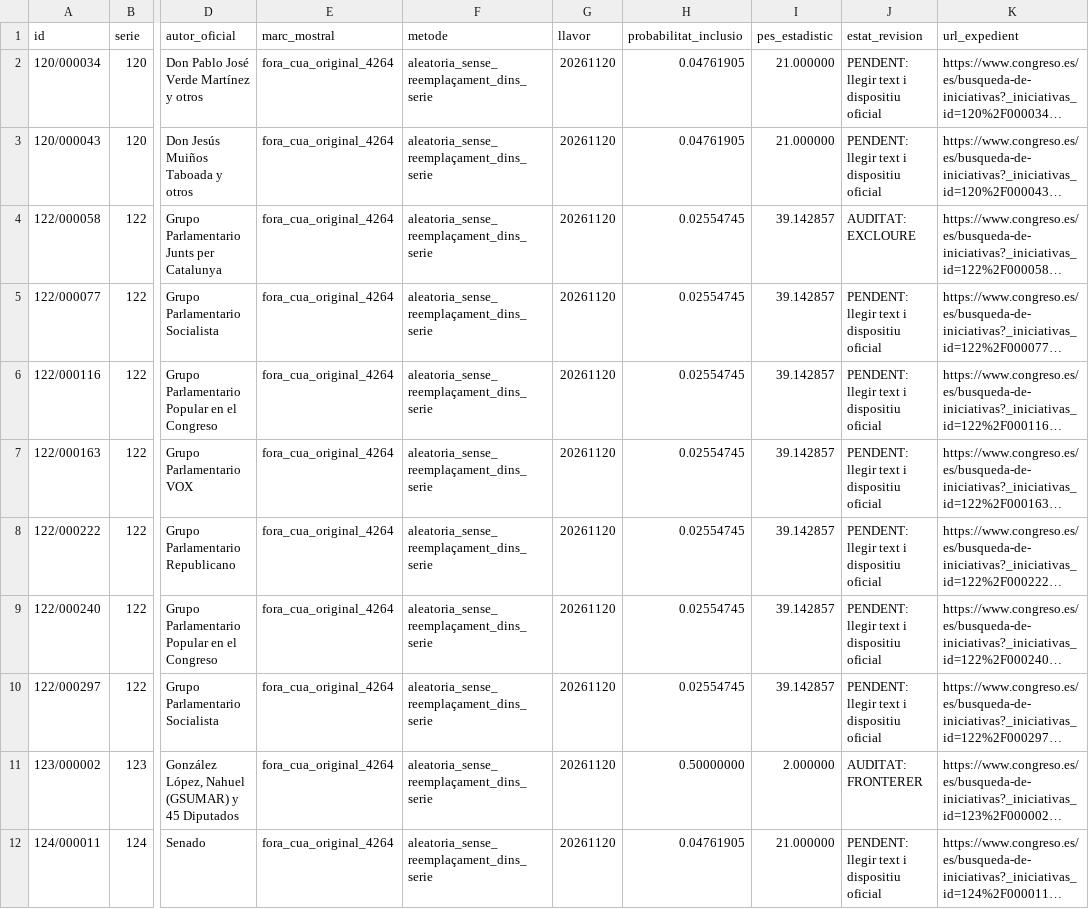
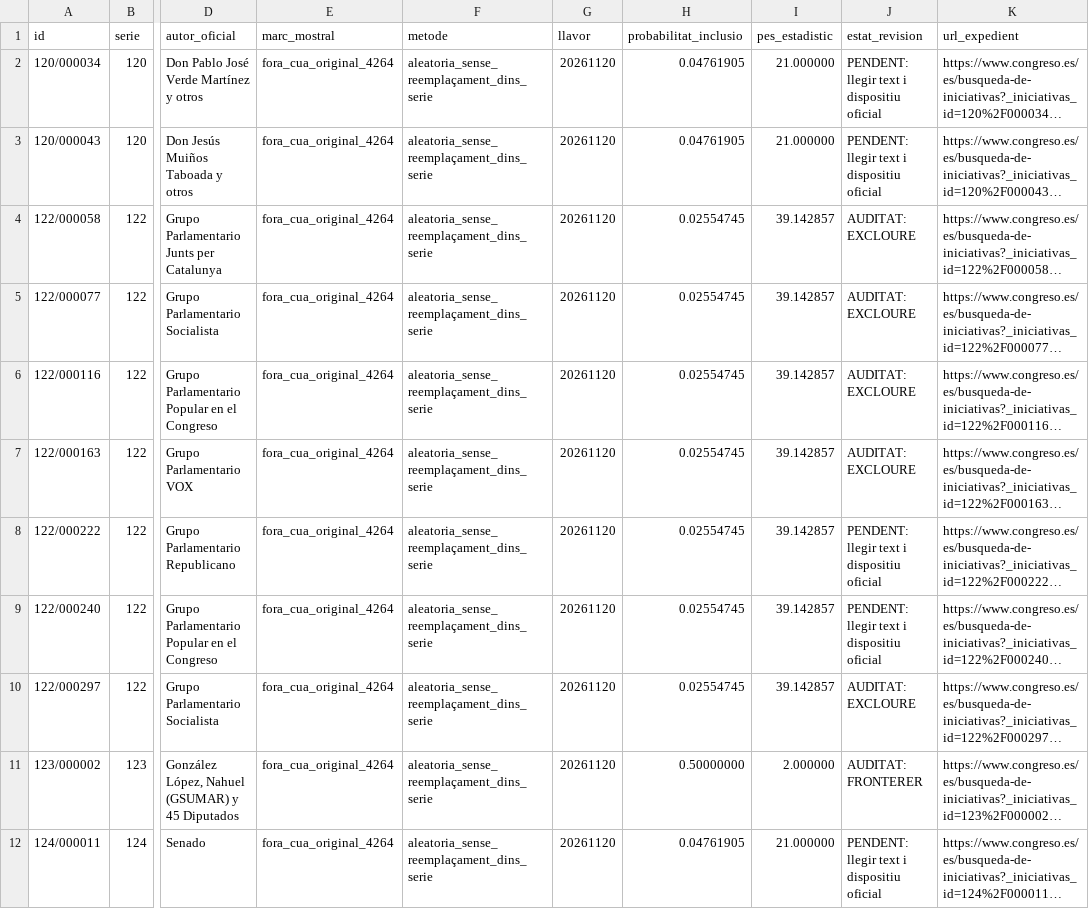
Before and after one commit to tonisalom-commits/queproposen, a CSV file: data/treball/mostra_aleatoria_fora_cua_xv_100.csv, drawn as a sheet; only a part is shown, gaps mark what is left out; long unchanged cells end in …; the diff names each change by its address in the sheet, - before the commit and + after, or states it on an @@ line.

```diff
--- a/data/treball/mostra_aleatoria_fora_cua_xv_100.csv
+++ b/data/treball/mostra_aleatoria_fora_cua_xv_100.csv
-J5:J7 (estat_revision): PENDENT: llegir text i dispositiu oficial
+J5:J7 (estat_revision): AUDITAT: EXCLOURE
-J10 (estat_revision): PENDENT: llegir text i dispositiu oficial
+J10 (estat_revision): AUDITAT: EXCLOURE
```
Also changed, not shown: 2 other files.
